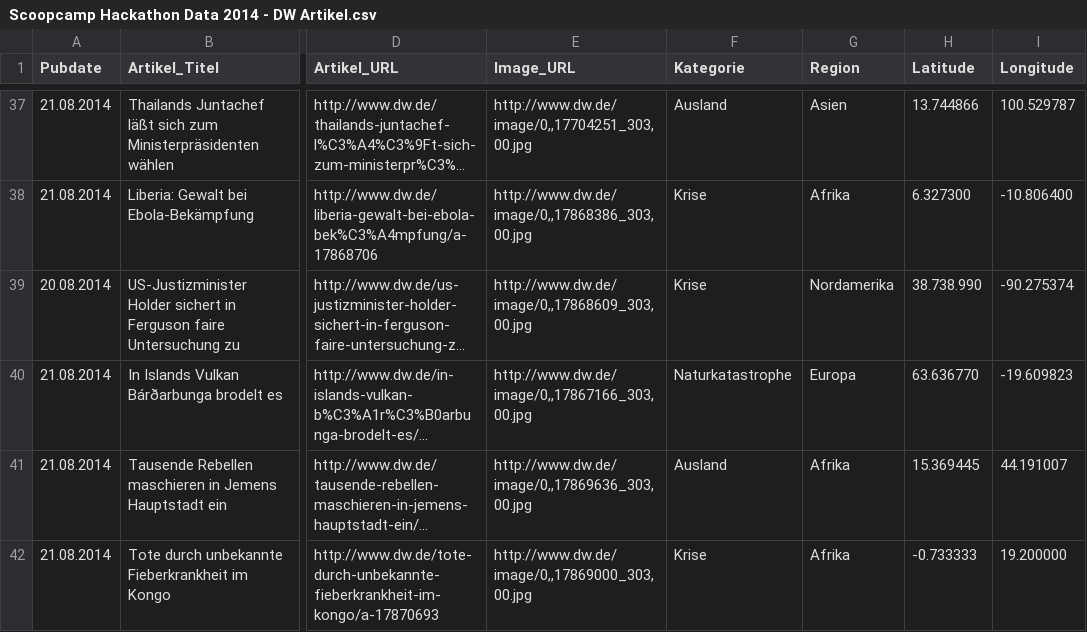
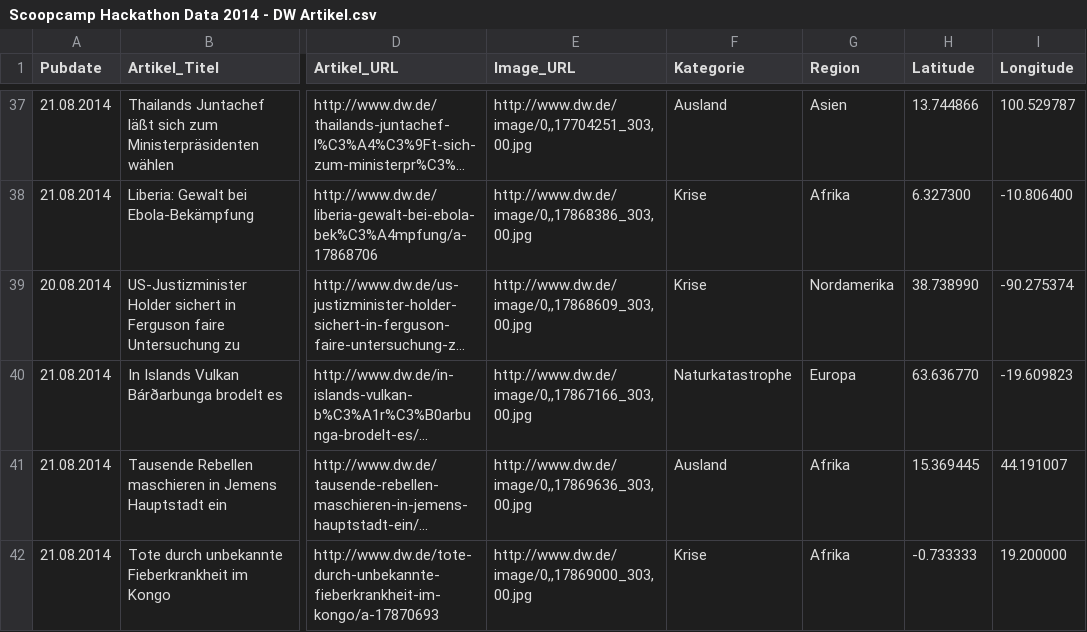
Before and after one commit to dwinnovation/mentalnewsmap, a CSV file: data/Scoopcamp Hackathon Data 2014 - DW Artikel.csv, drawn as a sheet; only a part is shown, gaps mark what is left out; long unchanged cells end in …; the diff names each change by its address in the sheet, - before the commit and + after, or states it on an @@ line.

Commit message:
data fix

```diff
--- a/data/Scoopcamp Hackathon Data 2014 - DW Artikel.csv
+++ b/data/Scoopcamp Hackathon Data 2014 - DW Artikel.csv
-H39 (Latitude): 38.738.990
+H39 (Latitude): 38.738990
```
Also changed, not shown: 1 other file.
